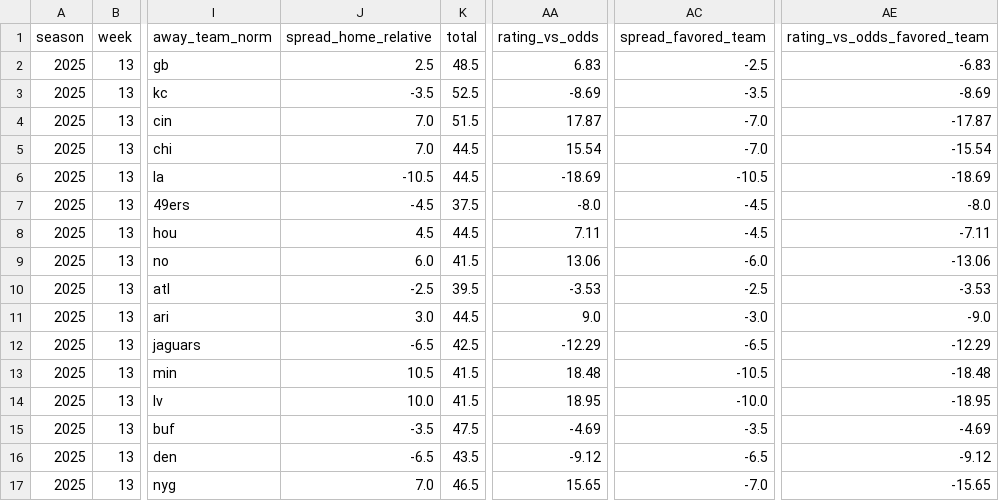
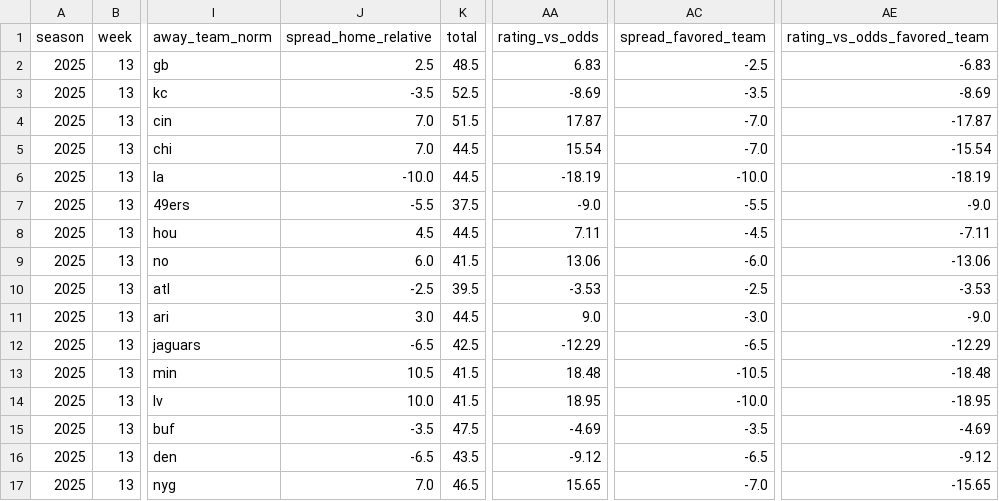
Before and after one commit to llampwall/football-statfinder, a CSV file: out/2025_week13/games_week_2025_13.csv, drawn as a sheet; only a part is shown, gaps mark what is left out; the diff names each change by its address in the sheet, - before the commit and + after, or states it on an @@ line.

```diff
--- a/out/2025_week13/games_week_2025_13.csv
+++ b/out/2025_week13/games_week_2025_13.csv
-J6 (spread_home_relative): -10.5
+J6 (spread_home_relative): -10.0
-AA6 (rating_vs_odds): -18.69
+AA6 (rating_vs_odds): -18.19
-AC6 (spread_favored_team): -10.5
+AC6 (spread_favored_team): -10.0
-AE6 (rating_vs_odds_favored_team): -18.69
+AE6 (rating_vs_odds_favored_team): -18.19
-J7 (spread_home_relative): -4.5
+J7 (spread_home_relative): -5.5
-AA7 (rating_vs_odds): -8.0
+AA7 (rating_vs_odds): -9.0
-AC7 (spread_favored_team): -4.5
+AC7 (spread_favored_team): -5.5
-AE7 (rating_vs_odds_favored_team): -8.0
+AE7 (rating_vs_odds_favored_team): -9.0
```
Also changed, not shown: out/2025_week13/sagarin_nfl_2025_wk13.csv, out/cfb/2025_week14/games_week_2025_14.csv, 26 other files.
